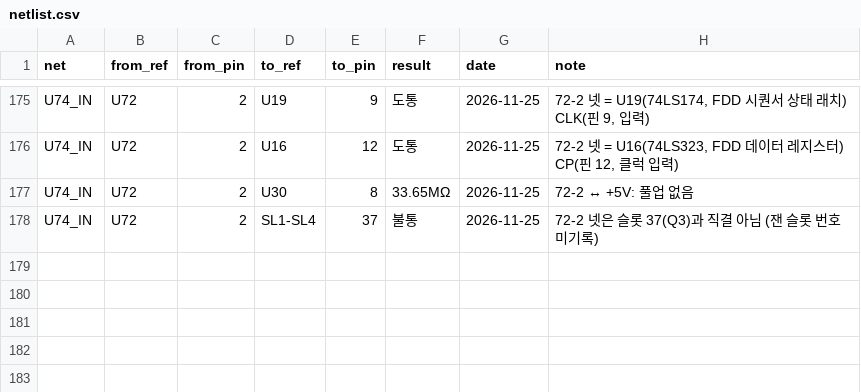
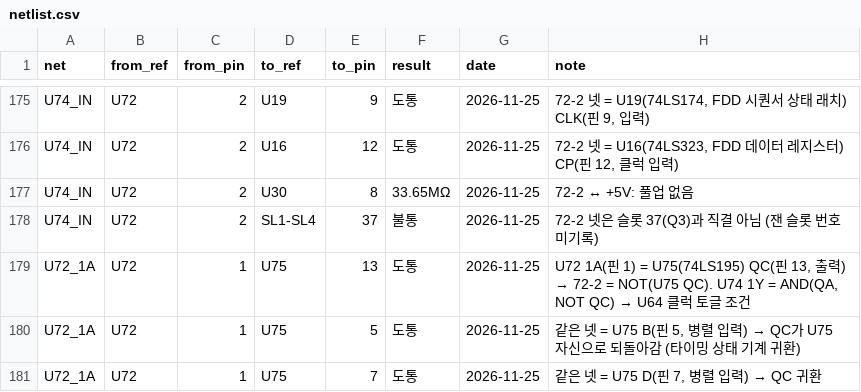
Before and after one commit to mildstorm/HART, a CSV file: data/netlist.csv, drawn as a sheet; only a part is shown, gaps mark what is left out.

Commit message:
netlist: U72 1A (pin 1) is U75 QC (pin 13), fed back to U75 B and D

```diff
--- a/data/netlist.csv
+++ b/data/netlist.csv
@@ -178 +178,4 @@ U74_IN,U72,2,U30,8,33.65MΩ,2026-11-25,"72-2 ↔ +5V: 풀업 없음"
 U74_IN,U72,2,SL1-SL4,37,불통,2026-11-25,"72-2 넷은 슬롯 37(Q3)과 직결 아님 (잰 슬롯 번호 미기록)"
+U72_1A,U72,1,U75,13,도통,2026-11-25,"U72 1A(핀 1) = U75(74LS195) QC(핀 13, 출력) → 72-2 = NOT(U75 QC). U74 1Y = AND(QA, NOT QC) → U64 클럭 토글 조건"
+U72_1A,U72,1,U75,5,도통,2026-11-25,"같은 넷 = U75 B(핀 5, 병렬 입력) → QC가 U75 자신으로 되돌아감 (타이밍 상태 기계 귀환)"
+U72_1A,U72,1,U75,7,도통,2026-11-25,"같은 넷 = U75 D(핀 7, 병렬 입력) → QC 귀환"
```
